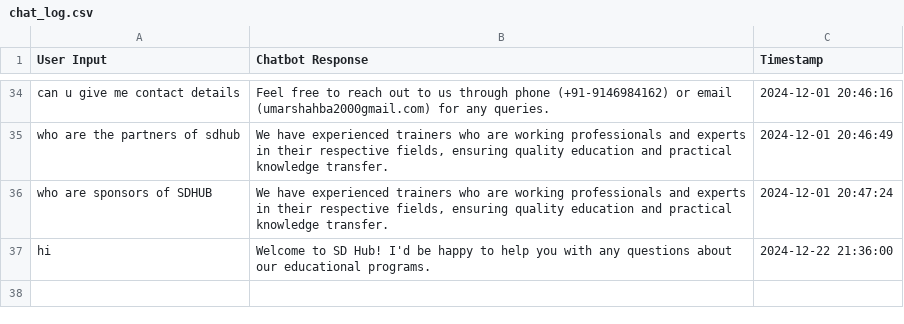
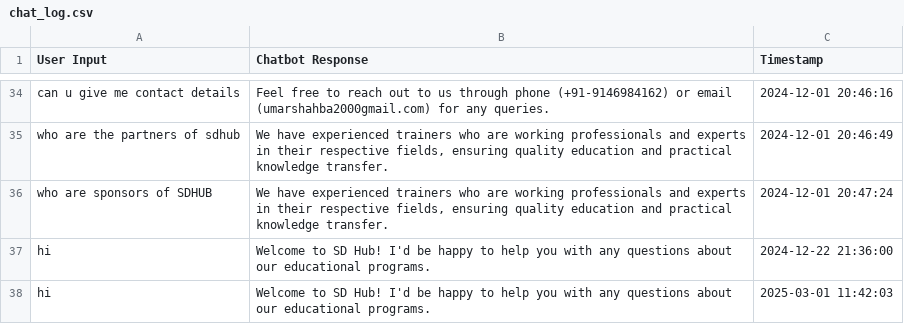
Before and after one commit to Skill-Development-Hub/Mohd_yousuf, a CSV file: SD-HUB/SD-HUB-Backend/chat_log.csv, drawn as a sheet; only a part is shown, gaps mark what is left out; the diff names each change by its address in the sheet, - before the commit and + after, or states it on an @@ line.

```diff
--- a/SD-HUB/SD-HUB-Backend/chat_log.csv
+++ b/SD-HUB/SD-HUB-Backend/chat_log.csv
+row 38: hi | Welcome to SD Hub! I'd be happy to help you with any questions about our educational programs. | 2025-03-01 11:42:03
```
Also changed, not shown: 49 other files.
